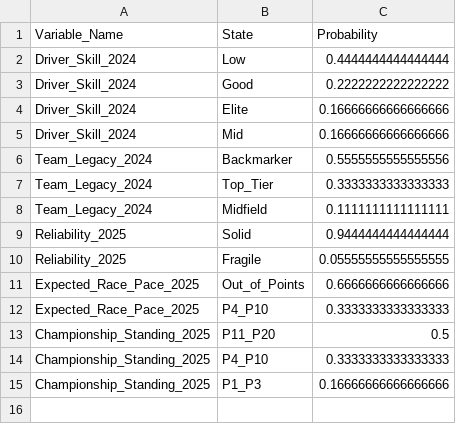
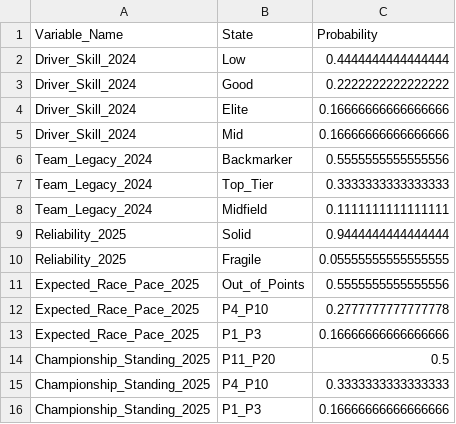
Before and after one commit to khemingkapat/bayesian_f1, a CSV file: dists_2025.csv, drawn as a sheet.

Commit message:
get new data

```diff
--- a/dists_2025.csv
+++ b/dists_2025.csv
@@ -10,4 +10,5 @@ Reliability_2025,Solid,0.9444444444444444
 Reliability_2025,Fragile,0.05555555555555555
-Expected_Race_Pace_2025,Out_of_Points,0.6666666666666666
-Expected_Race_Pace_2025,P4_P10,0.3333333333333333
+Expected_Race_Pace_2025,Out_of_Points,0.5555555555555556
+Expected_Race_Pace_2025,P4_P10,0.2777777777777778
+Expected_Race_Pace_2025,P1_P3,0.16666666666666666
 Championship_Standing_2025,P11_P20,0.5
```
Also changed, not shown: dists_2026.csv, final_2025.csv, 2 other files.
